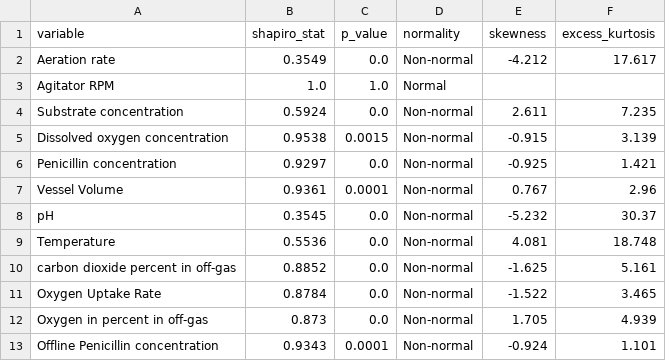
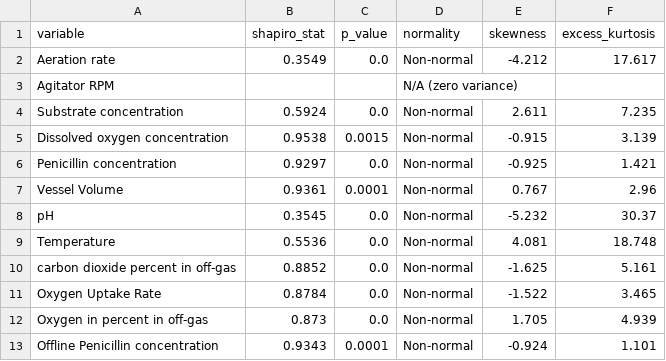
Before and after one commit to abc-engineer/indpensim-ai-research, a CSV file: results/normality_test_results.csv, drawn as a sheet.

```diff
--- a/results/normality_test_results.csv
+++ b/results/normality_test_results.csv
@@ -2,3 +2,3 @@ variable,shapiro_stat,p_value,normality,skewness,excess_kurtosis
 Aeration rate,0.3549,0.0,Non-normal,-4.212,17.617
-Agitator RPM,1.0,1.0,Normal,,
+Agitator RPM,,,N/A (zero variance),,
 Substrate concentration,0.5924,0.0,Non-normal,2.611,7.235
```
Also changed, not shown: results/fault_vs_normal_test_results.csv, 18 other files.
